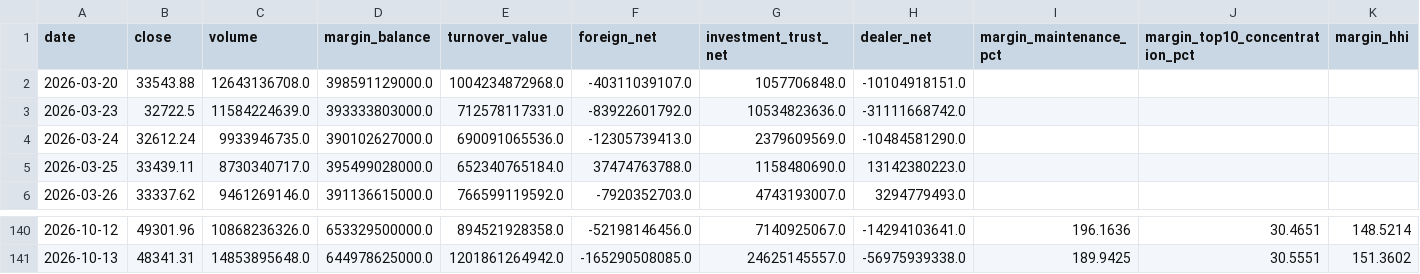
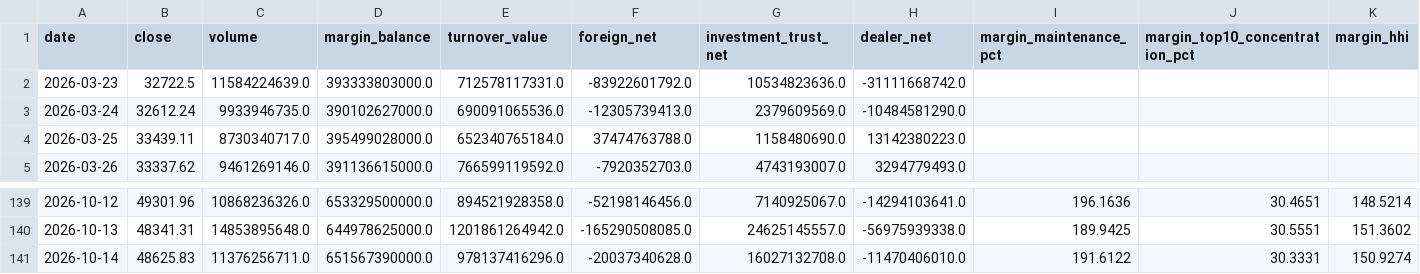
Before and after one commit to anakinwu1204/-, a CSV file: market.csv, drawn as a sheet; only a part is shown, gaps mark what is left out; removed rows and columns are numbered as before the commit, all else as after; rows hold the shown columns only; the diff names each change by its address in the sheet, - before the commit and + after, or states it on an @@ line.

```diff
--- a/market.csv
+++ b/market.csv
-row 2: 2026-03-20 | 33543.88 | 12643136708.0 | 398591129000.0 | 1004234872968.0 | -40311039107.0 | 1057706848.0 | -10104918151.0
+row 141: 2026-10-14 | 48625.83 | 11376256711.0 | 651567390000.0 | 978137416296.0 | -20037340628.0 | 16027132708.0 | -11470406010.0 | 191.6122 | 30.3331 | 150.9274
```
Also changed, not shown: sectors.csv, 1 other file.
